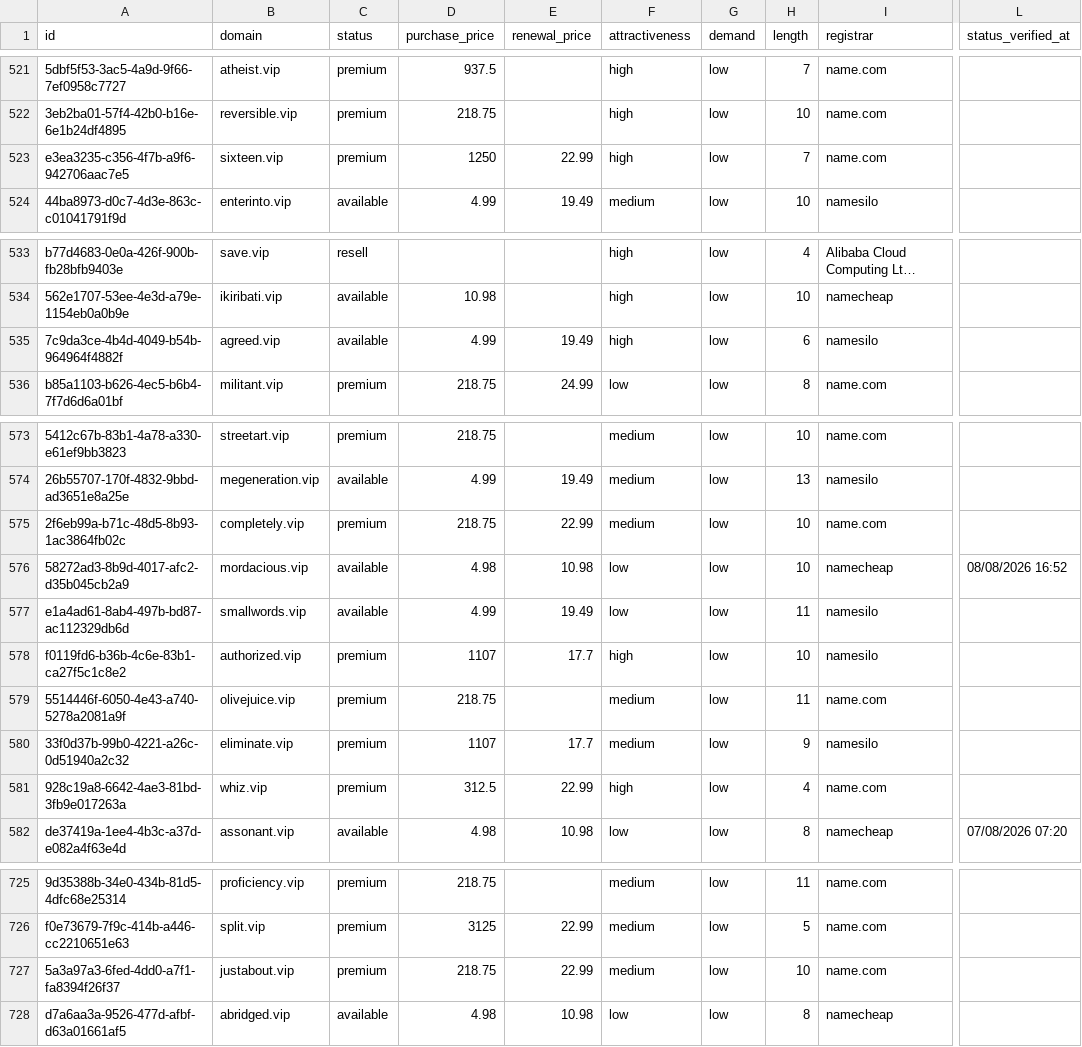
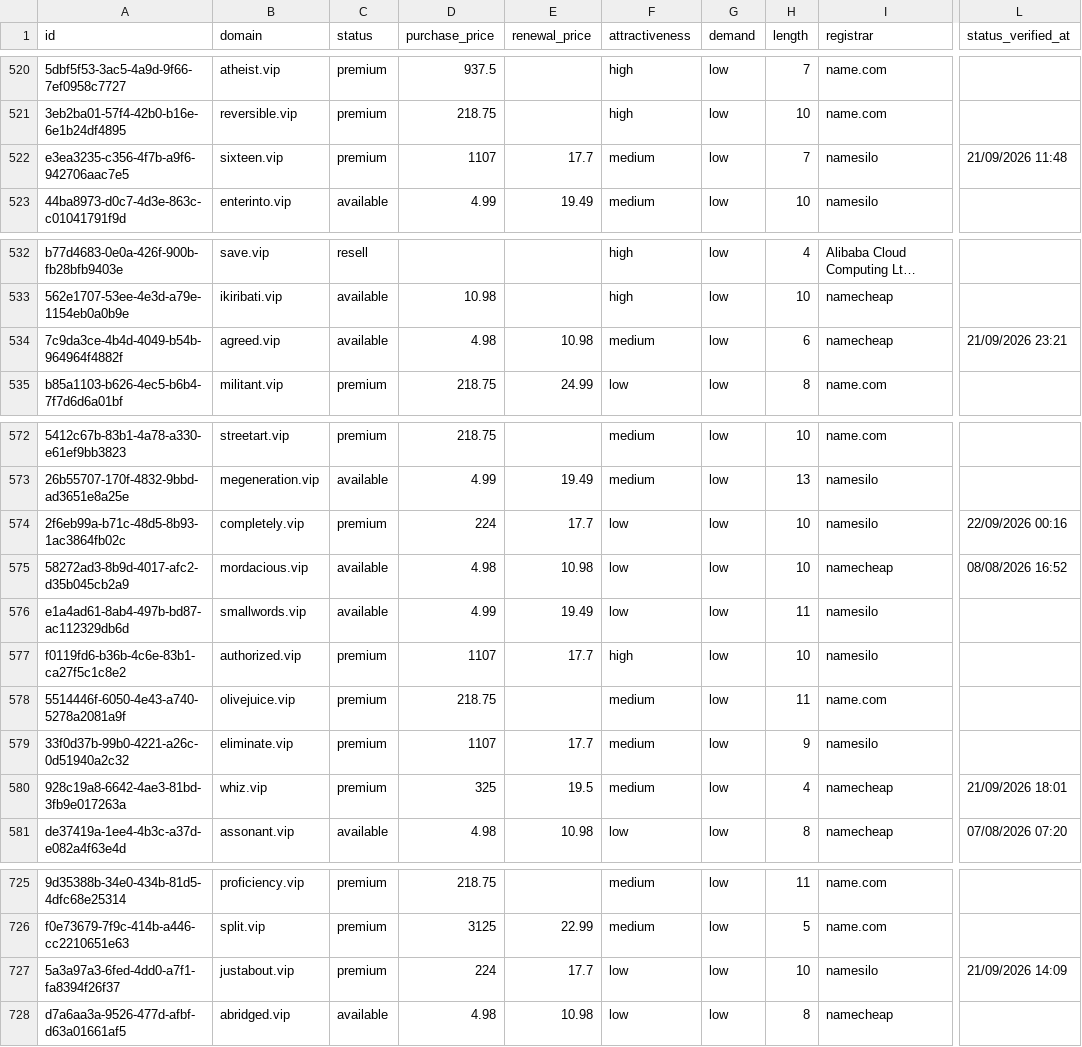
Before and after one commit to UniqueDomains/vip-oneword-domains, a CSV file: vip.csv, drawn as a sheet; only a part is shown, gaps mark what is left out; long unchanged cells end in …; addresses are those after the commit; the diff covers the shown part only; the diff names each change by its address in the sheet, - before the commit and + after, or states it on an @@ line.

```diff
--- a/vip.csv
+++ b/vip.csv
-D522 (purchase_price): 1250
+D522 (purchase_price): 1107
-E522 (renewal_price): 22.99
+E522 (renewal_price): 17.7
-F522 (attractiveness): high
+F522 (attractiveness): medium
-I522 (registrar): name.com
+I522 (registrar): namesilo
-L522 (status_verified_at): (empty)
+L522 (status_verified_at): 21/09/2026 11:48
-D534 (purchase_price): 4.99
+D534 (purchase_price): 4.98
-E534 (renewal_price): 19.49
+E534 (renewal_price): 10.98
-F534 (attractiveness): high
+F534 (attractiveness): medium
-I534 (registrar): namesilo
+I534 (registrar): namecheap
-L534 (status_verified_at): (empty)
+L534 (status_verified_at): 21/09/2026 23:21
-D574 (purchase_price): 218.75
+D574 (purchase_price): 224
-E574 (renewal_price): 22.99
+E574 (renewal_price): 17.7
-F574 (attractiveness): medium
+F574 (attractiveness): low
-I574 (registrar): name.com
+I574 (registrar): namesilo
-L574 (status_verified_at): (empty)
+L574 (status_verified_at): 22/09/2026 00:16
-D580 (purchase_price): 312.5
+D580 (purchase_price): 325
-E580 (renewal_price): 22.99
+E580 (renewal_price): 19.5
-F580 (attractiveness): high
+F580 (attractiveness): medium
-I580 (registrar): name.com
+I580 (registrar): namecheap
-L580 (status_verified_at): (empty)
+L580 (status_verified_at): 21/09/2026 18:01
-D727 (purchase_price): 218.75
+D727 (purchase_price): 224
-E727 (renewal_price): 22.99
+E727 (renewal_price): 17.7
-F727 (attractiveness): medium
+F727 (attractiveness): low
-I727 (registrar): name.com
+I727 (registrar): namesilo
-L727 (status_verified_at): (empty)
+L727 (status_verified_at): 21/09/2026 14:09
```
Also changed, not shown: 1 added row, 1 removed row and 79 edited cells elsewhere in this file, 4 other files.
